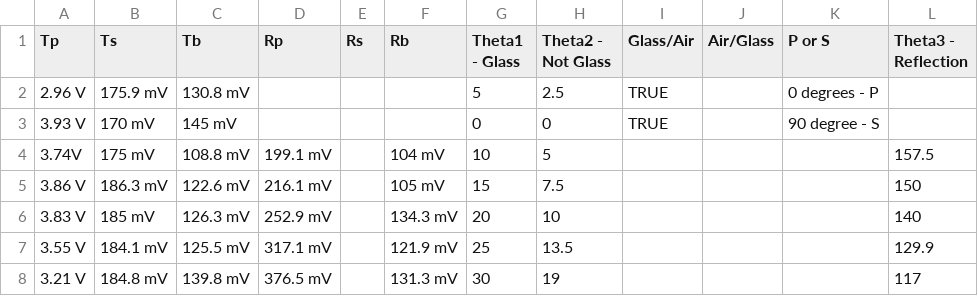
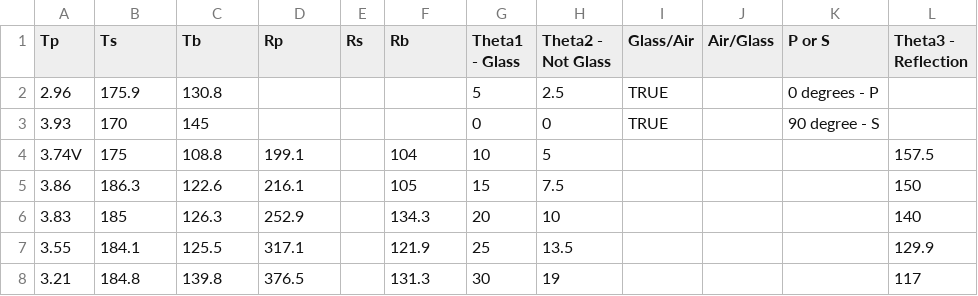
Before and after one commit to jacobbieker/ElectrodynamicsReportSix, a CSV file: data/data2.csv, drawn as a sheet; only a part is shown; the diff covers the shown part only.

Commit message:
Add information, and remove V and mV in read in data

```diff
--- a/data/data2.csv
+++ b/data/data2.csv
@@ -1,8 +1,8 @@
 Tp,Ts,Tb,Rp,Rs,Rb,Theta1 - Glass,Theta2 - Not Glass,Glass/Air,Air/Glass,P or S,Theta3 - Reflection
-2.96 V,175.9 mV,130.8 mV,,,,5,2.5,TRUE,,0 degrees - P,
-3.93 V,170 mV,145 mV,,,,0,0,TRUE,,90 degree - S,
-3.74V,175 mV,108.8 mV,199.1 mV,,104 mV,10,5,,,,157.5
-3.86 V,186.3 mV,122.6 mV,216.1 mV,,105 mV,15,7.5,,,,150
-3.83 V,185 mV,126.3 mV,252.9 mV,,134.3 mV,20,10,,,,140
-3.55 V,184.1 mV,125.5 mV,317.1 mV,,121.9 mV,25,13.5,,,,129.9
-3.21 V,184.8 mV,139.8 mV,376.5 mV,,131.3 mV,30,19,,,,117
+2.96,175.9,130.8,,,,5,2.5,TRUE,,0 degrees - P,
+3.93,170,145,,,,0,0,TRUE,,90 degree - S,
+3.74V,175,108.8,199.1,,104,10,5,,,,157.5
+3.86,186.3,122.6,216.1,,105,15,7.5,,,,150
+3.83,185,126.3,252.9,,134.3,20,10,,,,140
+3.55,184.1,125.5,317.1,,121.9,25,13.5,,,,129.9
+3.21,184.8,139.8,376.5,,131.3,30,19,,,,117
```
Also changed, not shown: 41 edited cells elsewhere in this file, 3 other files.
